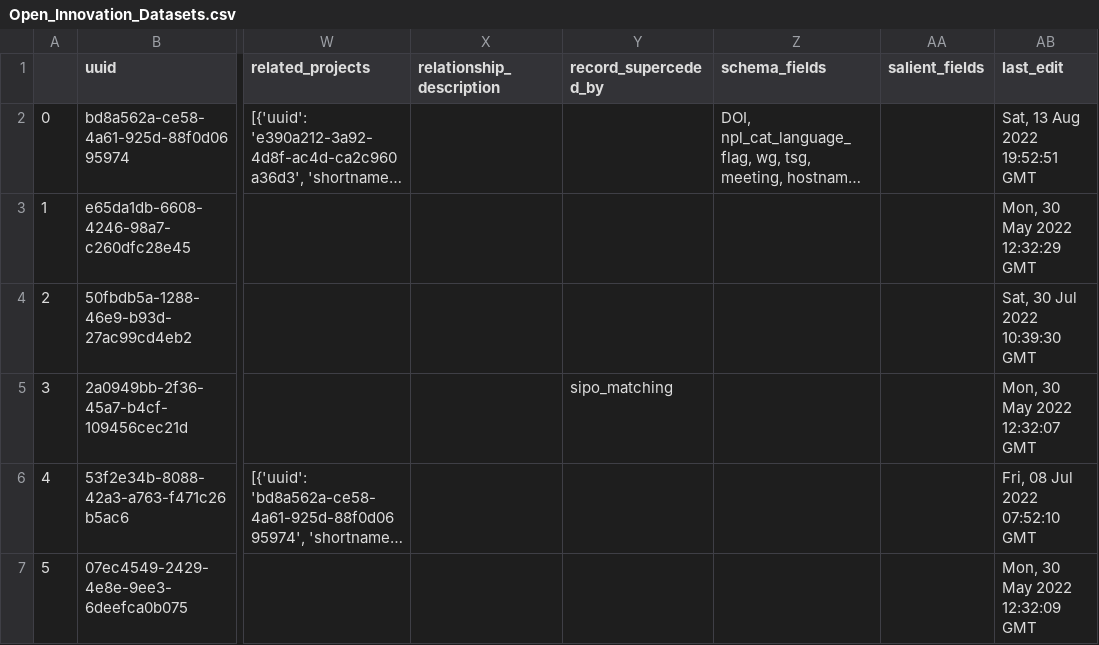
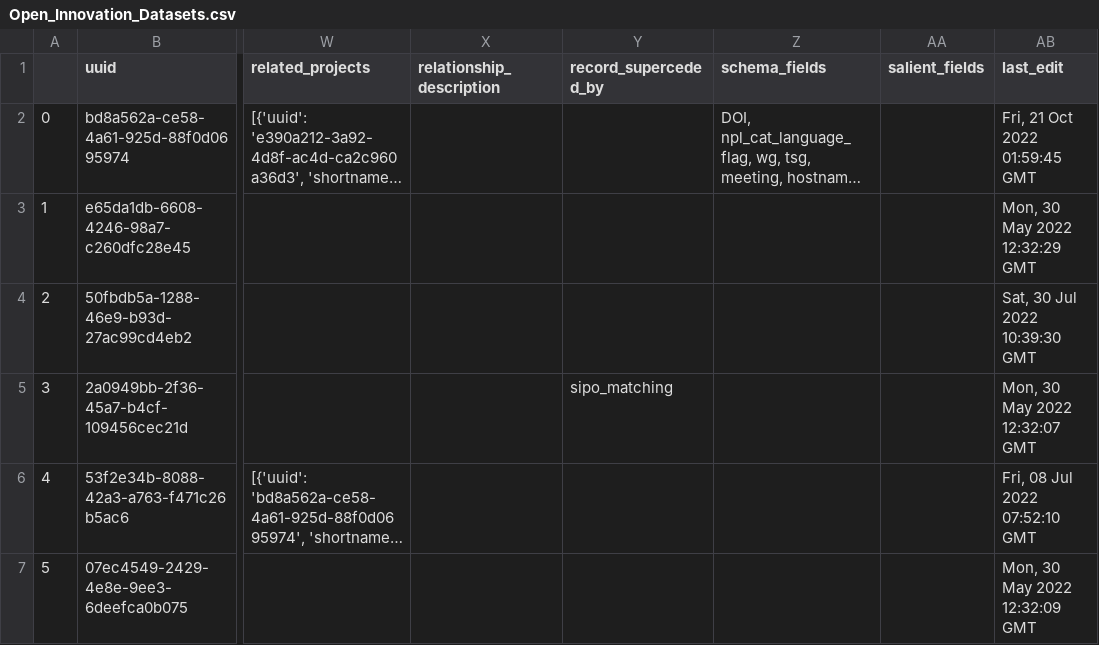
Before and after one commit to Innovation-Information-Initiative/Open-Innovation-Dataset-Index, a CSV file: index_archive/Open_Innovation_Datasets.csv, drawn as a sheet; only a part is shown, gaps mark what is left out; long unchanged cells end in …; the diff names each change by its address in the sheet, - before the commit and + after, or states it on an @@ line.

```diff
--- a/index_archive/Open_Innovation_Datasets.csv
+++ b/index_archive/Open_Innovation_Datasets.csv
-AB2 (last_edit): Sat, 13 Aug 2022 19:52:51 GMT
+AB2 (last_edit): Fri, 21 Oct 2022 01:59:45 GMT
```
Also changed, not shown: 1 other file.
